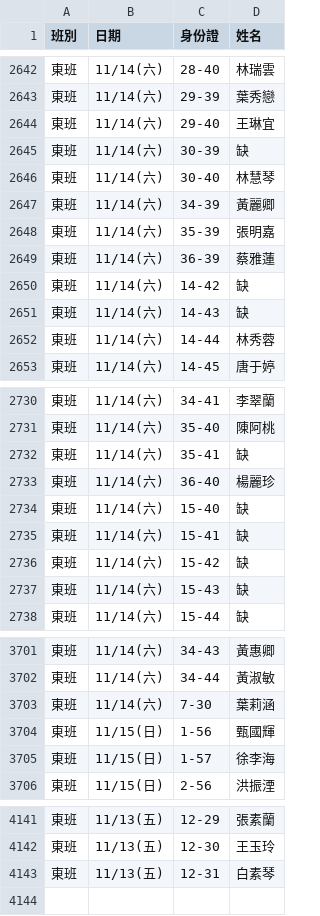
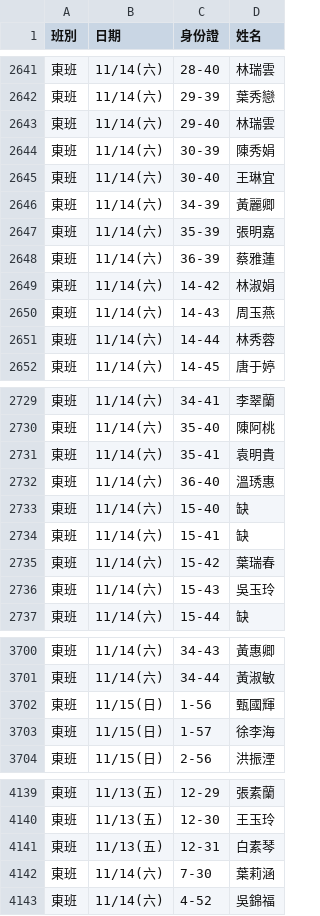
Before and after one commit to jyhornglin-glitch/Dome_Position, a CSV file: dayperformers.csv, drawn as a sheet; only a part is shown, gaps mark what is left out; the diff covers the shown part only.

```diff
--- a/dayperformers.csv
+++ b/dayperformers.csv
@@ -2643,5 +2642,5 @@
 東班,11/14(六),29-39,葉秀戀
-東班,11/14(六),29-40,王琳宜
-東班,11/14(六),30-39,缺
-東班,11/14(六),30-40,林慧琴
+東班,11/14(六),29-40,林瑞雲
+東班,11/14(六),30-39,陳秀娟
+東班,11/14(六),30-40,王琳宜
 東班,11/14(六),34-39,黃麗卿
@@ -2649,4 +2648,4 @@
 東班,11/14(六),36-39,蔡雅蓮
-東班,11/14(六),14-42,缺
-東班,11/14(六),14-43,缺
+東班,11/14(六),14-42,林淑娟
+東班,11/14(六),14-43,周玉燕
 東班,11/14(六),14-44,林秀蓉
@@ -2731,8 +2730,8 @@
 東班,11/14(六),35-40,陳阿桃
-東班,11/14(六),35-41,缺
-東班,11/14(六),36-40,楊麗珍
+東班,11/14(六),35-41,袁明貴
+東班,11/14(六),36-40,溫琇惠
 東班,11/14(六),15-40,缺
 東班,11/14(六),15-41,缺
-東班,11/14(六),15-42,缺
-東班,11/14(六),15-43,缺
+東班,11/14(六),15-42,葉瑞春
+東班,11/14(六),15-43,吳玉玲
 東班,11/14(六),15-44,缺
@@ -3702,3 +3701,2 @@
 東班,11/14(六),34-44,黃淑敏
-東班,11/14(六),7-30,葉莉涵
 東班,11/15(日),1-56,甄國輝
@@ -4143 +4141,3 @@
 東班,11/13(五),12-31,白素琴
+東班,11/14(六),7-30,葉莉涵
+東班,11/14(六),4-52,吳錦福
```
Also changed, not shown: 45 edited cells elsewhere in this file, 1 other file.
